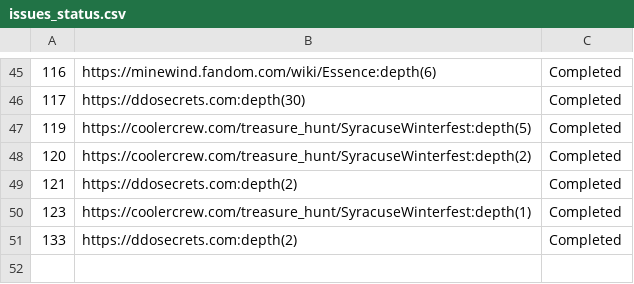
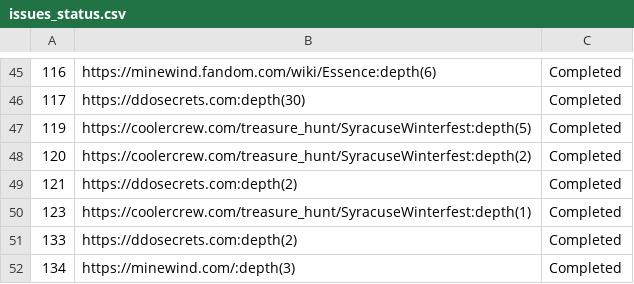
Before and after one commit to unaveragetech/PagesXcrawler, a CSV file: data/issues_status.csv, drawn as a sheet; only a part is shown, gaps mark what is left out; the diff names each change by its address in the sheet, - before the commit and + after, or states it on an @@ line.

```diff
--- a/data/issues_status.csv
+++ b/data/issues_status.csv
+row 52: 134 | https://minewind.com/:depth(3) | Completed
```
Also changed, not shown: 2 other files.
